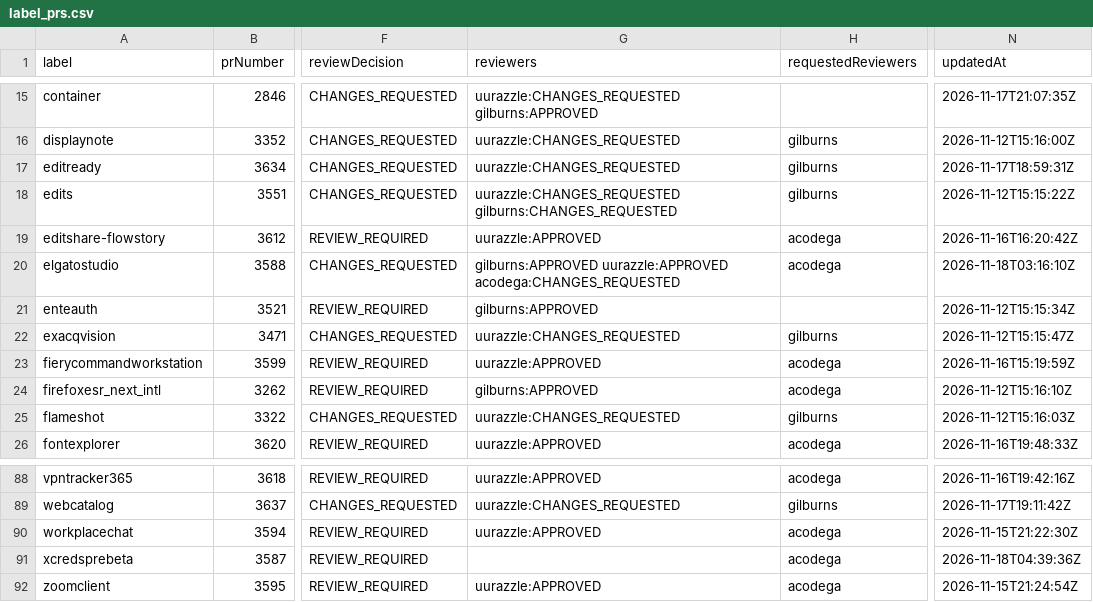
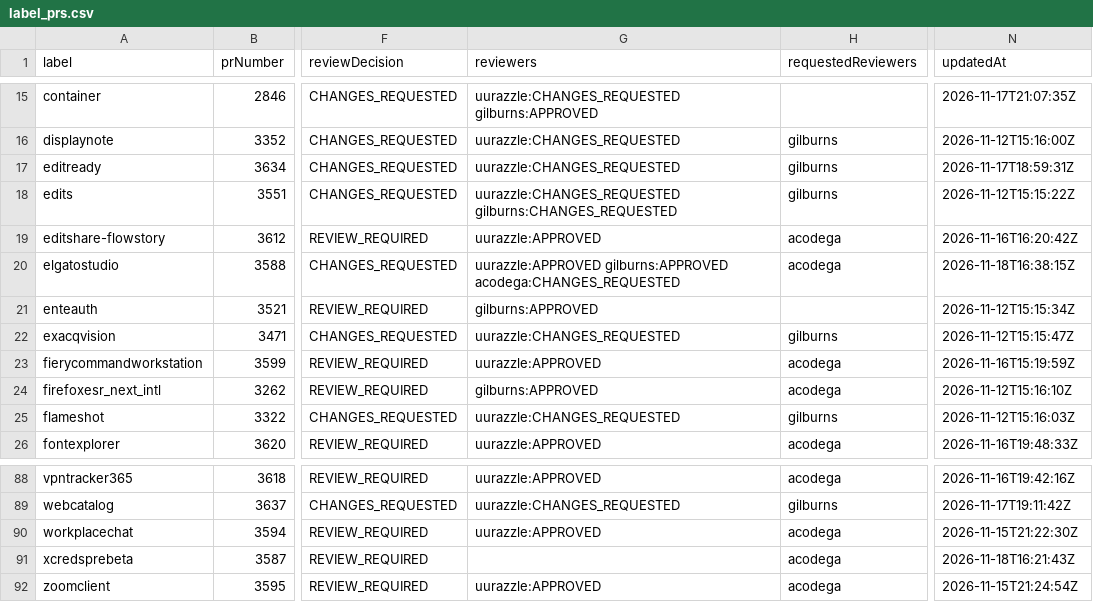
Before and after one commit to gilburns/Installomator-Tracker, a CSV file: label_prs.csv, drawn as a sheet; only a part is shown, gaps mark what is left out; the diff names each change by its address in the sheet, - before the commit and + after, or states it on an @@ line.

```diff
--- a/label_prs.csv
+++ b/label_prs.csv
-G20 (reviewers): gilburns:APPROVED uurazzle:APPROVED acodega:CHANGES_REQUESTED
+G20 (reviewers): uurazzle:APPROVED gilburns:APPROVED acodega:CHANGES_REQUESTED
-N20 (updatedAt): 2026-11-18T03:16:10Z
+N20 (updatedAt): 2026-11-18T16:38:15Z
-N91 (updatedAt): 2026-11-18T04:39:36Z
+N91 (updatedAt): 2026-11-18T16:21:43Z
```
Also changed, not shown: 2 other files.
